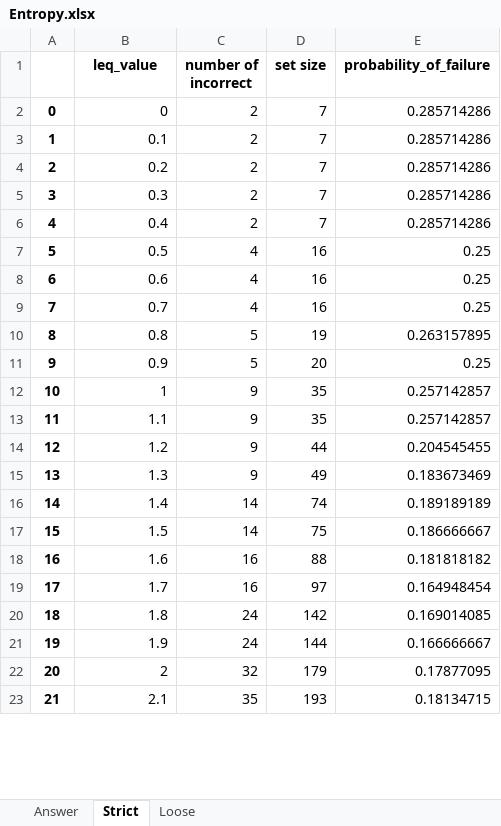
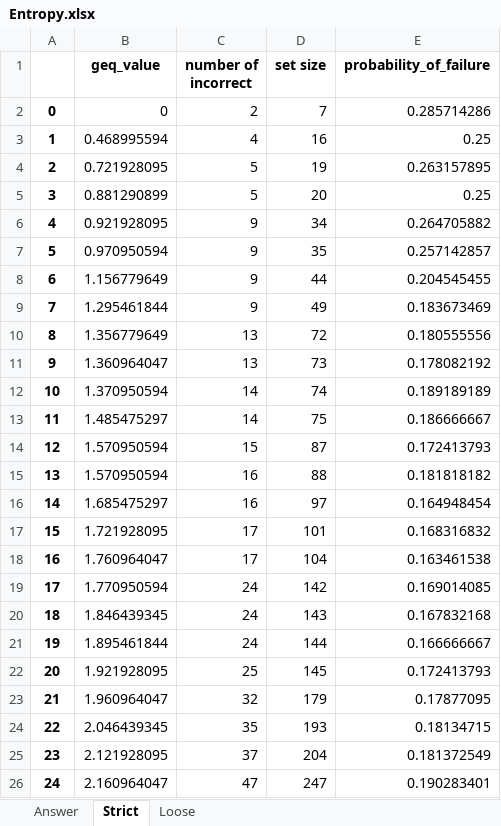
Before and after one commit to hwelsters/internal-consistency, an Excel workbook: 06-03-2023/data/output/xlsx/Entropy-Failure (LEQ)/Entropy.xlsx, sheet Strict, drawn as a sheet; only a part is shown; values as stored, in another font and other column widths than the file's, no borders; charts and pictures not drawn; removed rows and columns are numbered as before the commit, all else as after; the diff covers the shown part only; the diff names each change by its address in the sheet, - before the commit and + after, or states it on an @@ line.

```diff
--- a/06-03-2023/data/output/xlsx/Entropy-Failure (LEQ)/Entropy.xlsx (sheet Strict)
+++ b/06-03-2023/data/output/xlsx/Entropy-Failure (LEQ)/Entropy.xlsx (sheet Strict)
-B1: leq_value
+B1: geq_value
-row 3: 1 | 0.1 | 2 | 7 | 0.285714286
-row 4: 2 | 0.2 | 2 | 7 | 0.285714286
-row 5: 3 | 0.3 | 2 | 7 | 0.285714286
-row 6: 4 | 0.4 | 2 | 7 | 0.285714286
@@ column A renumbered from row 3 down @@
-B3 (geq_value): 0.5
+B3 (geq_value): 0.468995594
-row 8: 6 | 0.6 | 4 | 16 | 0.25
-row 9: 7 | 0.7 | 4 | 16 | 0.25
-B4 (geq_value): 0.8
+B4 (geq_value): 0.721928095
-B5 (geq_value): 0.9
+B5 (geq_value): 0.881290899
-row 12: 10 | 1 | 9 | 35 | 0.257142857
+row 6: 4 | 0.921928095 | 9 | 34 | 0.264705882
-B7 (geq_value): 1.1
+B7 (geq_value): 0.970950594
-B8 (geq_value): 1.2
+B8 (geq_value): 1.156779649
-B9 (geq_value): 1.3
+B9 (geq_value): 1.295461844
+row 10: 8 | 1.356779649 | 13 | 72 | 0.180555556
+row 11: 9 | 1.360964047 | 13 | 73 | 0.178082192
-B12 (geq_value): 1.4
+B12 (geq_value): 1.370950594
-B13 (geq_value): 1.5
+B13 (geq_value): 1.485475297
+row 14: 12 | 1.570950594 | 15 | 87 | 0.172413793
-B15 (geq_value): 1.6
+B15 (geq_value): 1.570950594
-B16 (geq_value): 1.7
+B16 (geq_value): 1.685475297
+row 17: 15 | 1.721928095 | 17 | 101 | 0.168316832
+row 18: 16 | 1.760964047 | 17 | 104 | 0.163461538
-B19 (geq_value): 1.8
+B19 (geq_value): 1.770950594
+row 20: 18 | 1.846439345 | 24 | 143 | 0.167832168
-B21 (geq_value): 1.9
+B21 (geq_value): 1.895461844
+row 22: 20 | 1.921928095 | 25 | 145 | 0.172413793
-B23 (geq_value): 2
+B23 (geq_value): 1.960964047
-B24 (geq_value): 2.1
+B24 (geq_value): 2.046439345
+row 25: 23 | 2.121928095 | 37 | 204 | 0.181372549
+row 26: 24 | 2.160964047 | 47 | 247 | 0.190283401
```
Also changed, not shown: 2 added rows, 11 removed rows and 12 edited cells elsewhere in this sheet, sheet Answer, sheet Loose, charts or pictures, 06-03-2023/data/output/xlsx/Entropy-Failure (GEQ)/Entropy Sympy != Ans.xlsx, 06-03-2023/data/output/xlsx/Entropy-Failure (GEQ)/Entropy Sympy = Ans.xlsx, 53 other files.
